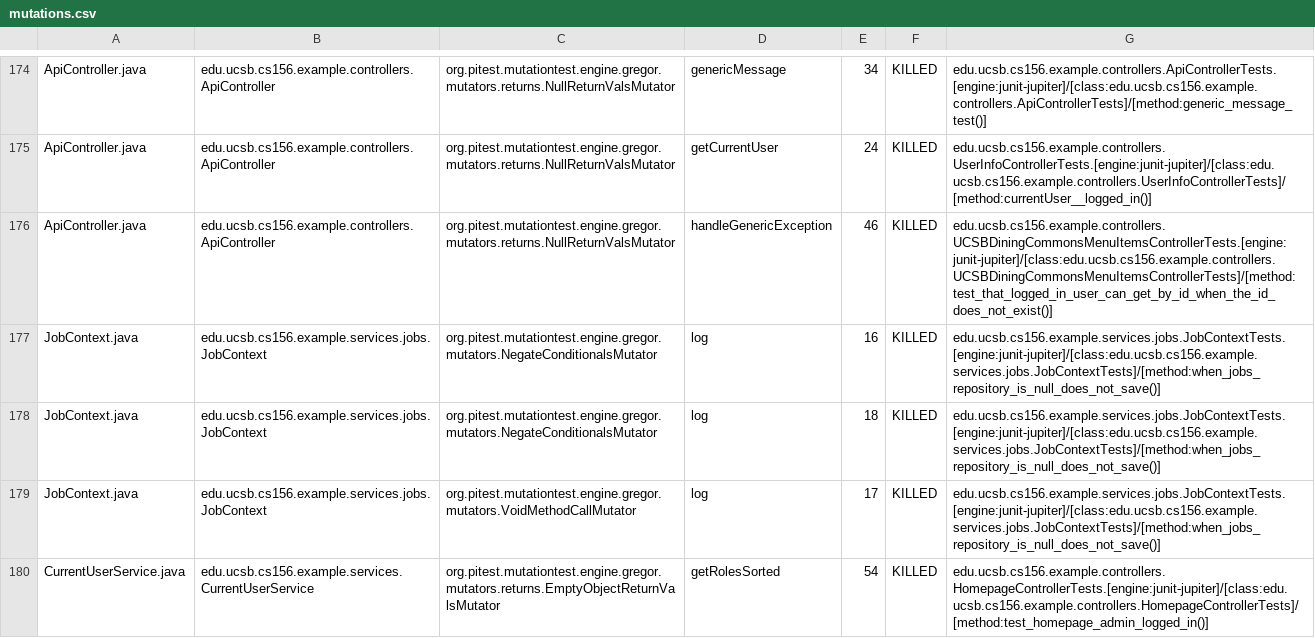
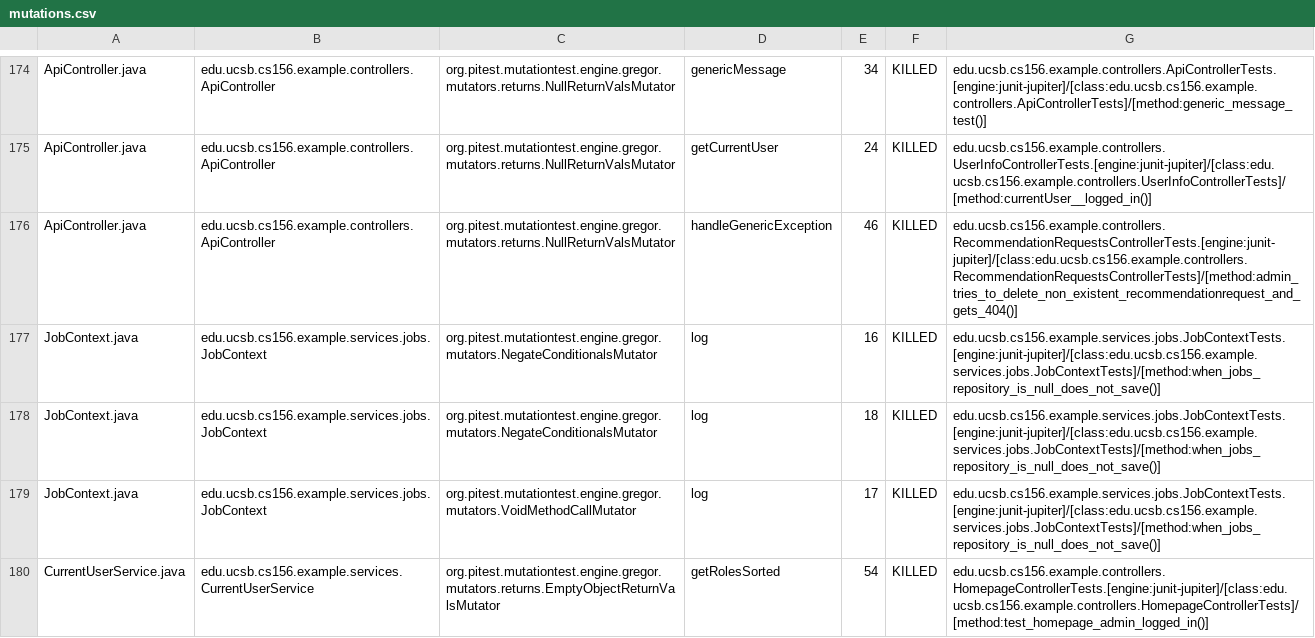
Before and after one commit to ucsb-cs156-f25/team01-f25-09, a CSV file: prs/68/pitest/mutations.csv, drawn as a sheet; only a part is shown, gaps mark what is left out.

Commit message:
Deploying to gh-pages from @ ucsb-cs156-f25/team01-f25-09@30370882e9c4d00a74ceae95d4629a04b980874b 🚀

```diff
--- a/prs/68/pitest/mutations.csv
+++ b/prs/68/pitest/mutations.csv
@@ -175,3 +175,3 @@ ApiController.java,edu.ucsb.cs156.example.controllers.ApiController,org.pitest.m
 ApiController.java,edu.ucsb.cs156.example.controllers.ApiController,org.pitest.mutationtest.engine.gregor.mutators.returns.NullReturnValsMutator,getCurrentUser,24,KILLED,edu.ucsb.cs156.example.controllers.UserInfoControllerTests.[engine:junit-jupiter]/[class:edu.ucsb.cs156.example.controllers.UserInfoControllerTests]/[method:currentUser__logged_in()]
-ApiController.java,edu.ucsb.cs156.example.controllers.ApiController,org.pitest.mutationtest.engine.gregor.mutators.returns.NullReturnValsMutator,handleGenericException,46,KILLED,edu.ucsb.cs156.example.controllers.UCSBDiningCommonsMenuItemsControllerTests.[engine:junit-jupiter]/[class:edu.ucsb.cs156.example.controllers.UCSBDiningCommonsMenuItemsControllerTests]/[method:test_that_logged_in_user_can_get_by_id_when_the_id_does_not_exist()]
+ApiController.java,edu.ucsb.cs156.example.controllers.ApiController,org.pitest.mutationtest.engine.gregor.mutators.returns.NullReturnValsMutator,handleGenericException,46,KILLED,edu.ucsb.cs156.example.controllers.RecommendationRequestsControllerTests.[engine:junit-jupiter]/[class:edu.ucsb.cs156.example.controllers.RecommendationRequestsControllerTests]/[method:admin_tries_to_delete_non_existent_recommendationrequest_and_gets_404()]
 JobContext.java,edu.ucsb.cs156.example.services.jobs.JobContext,org.pitest.mutationtest.engine.gregor.mutators.NegateConditionalsMutator,log,16,KILLED,edu.ucsb.cs156.example.services.jobs.JobContextTests.[engine:junit-jupiter]/[class:edu.ucsb.cs156.example.services.jobs.JobContextTests]/[method:when_jobs_repository_is_null_does_not_save()]
```
Also changed, not shown: 22 other files.
